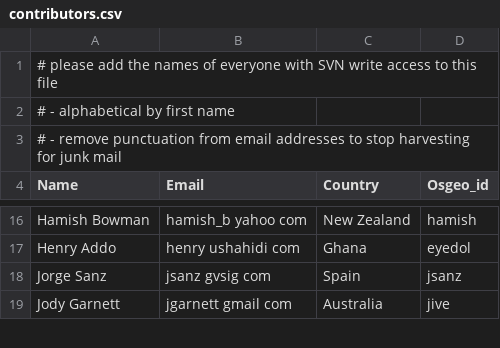
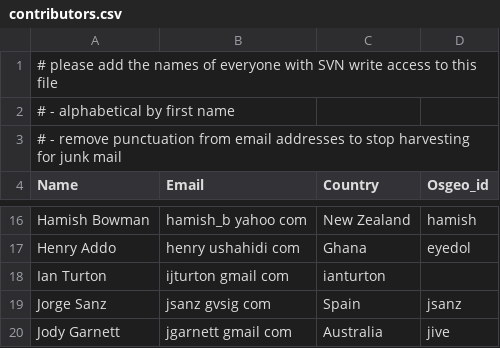
Before and after one commit to OSGeo/OSGeoLive, a CSV file: contributors.csv, drawn as a sheet; only a part is shown, gaps mark what is left out; the diff names each change by its address in the sheet, - before the commit and + after, or states it on an @@ line.

Commit message:
added Ian Turton
git-svn-id: http://svn.osgeo.org/osgeo/livedvd/gisvm/trunk@4430 7da46fd8-bd2a-0410-a152-cf9810cf5b10

```diff
--- a/contributors.csv
+++ b/contributors.csv
+row 18: Ian Turton | ijturton gmail com | ianturton
```
